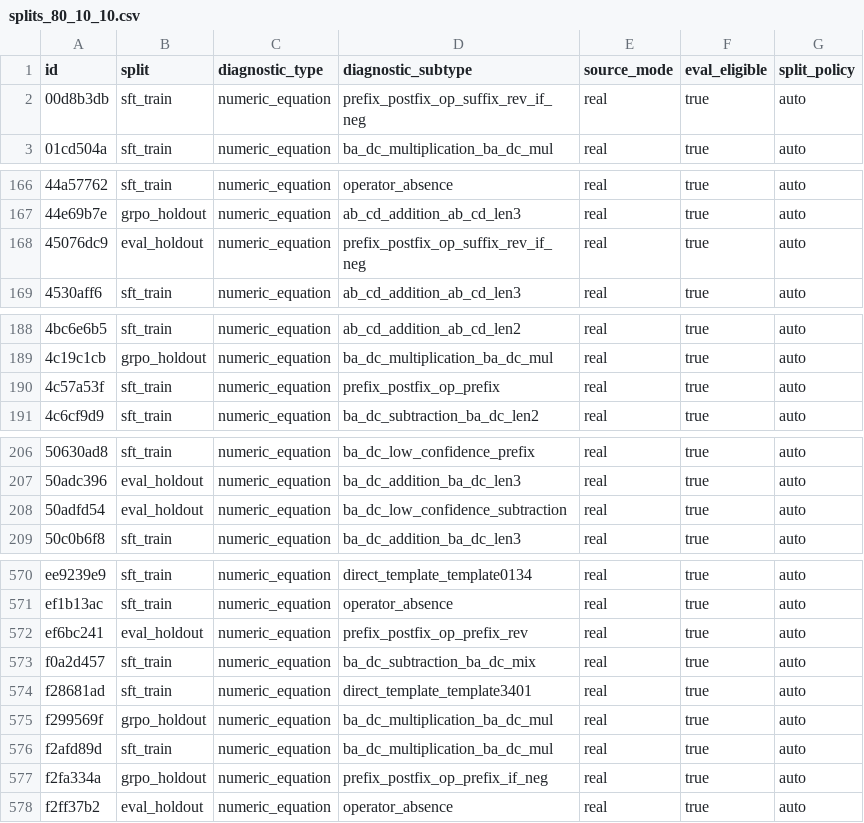
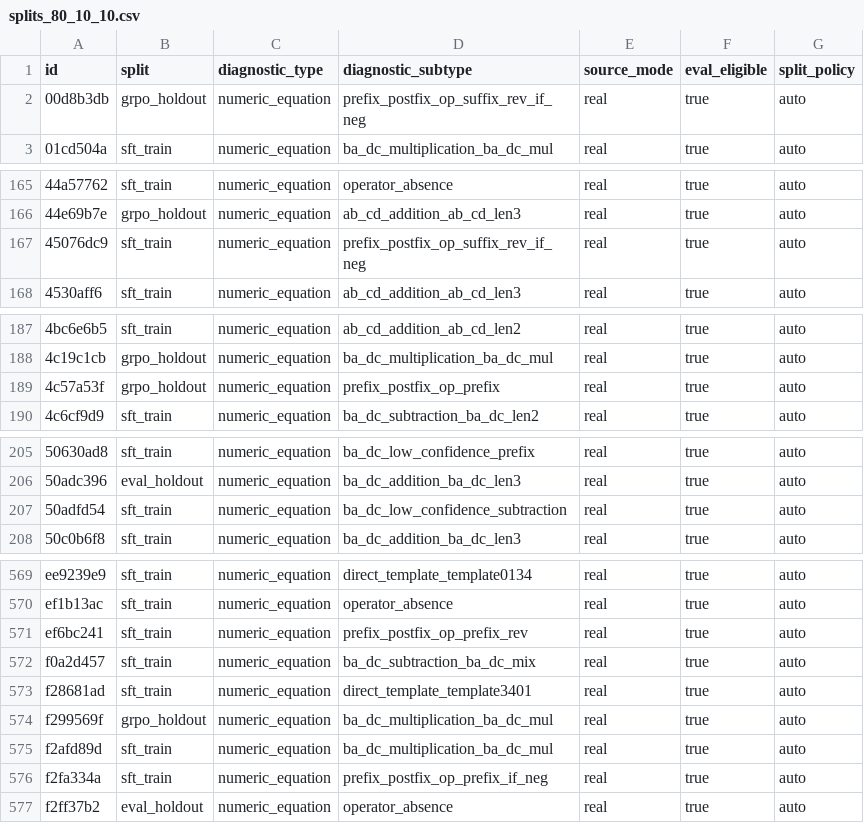
Before and after one commit to dtdo90/NVIDIA-Nemotron-Model-Reasoning-Challenge, a CSV file: experiments/type_diagnostics/data/numeric_equation/splits_80_10_10.csv, drawn as a sheet; only a part is shown, gaps mark what is left out; the diff covers the shown part only.

Commit message:
Add weighted loss and numeric v3 training data

```diff
--- a/experiments/type_diagnostics/data/numeric_equation/splits_80_10_10.csv
+++ b/experiments/type_diagnostics/data/numeric_equation/splits_80_10_10.csv
@@ -1,3 +1,3 @@
 id,split,diagnostic_type,diagnostic_subtype,source_mode,eval_eligible,split_policy
-00d8b3db,sft_train,numeric_equation,prefix_postfix_op_suffix_rev_if_neg,real,true,auto
+00d8b3db,grpo_holdout,numeric_equation,prefix_postfix_op_suffix_rev_if_neg,real,true,auto
 01cd504a,sft_train,numeric_equation,ba_dc_multiplication_ba_dc_mul,real,true,auto
@@ -167,3 +166,3 @@ id,split,diagnostic_type,diagnostic_subtype,source_mode,eval_eligible,split_poli
 44e69b7e,grpo_holdout,numeric_equation,ab_cd_addition_ab_cd_len3,real,true,auto
-45076dc9,eval_holdout,numeric_equation,prefix_postfix_op_suffix_rev_if_neg,real,true,auto
+45076dc9,sft_train,numeric_equation,prefix_postfix_op_suffix_rev_if_neg,real,true,auto
 4530aff6,sft_train,numeric_equation,ab_cd_addition_ab_cd_len3,real,true,auto
@@ -189,3 +188,3 @@ id,split,diagnostic_type,diagnostic_subtype,source_mode,eval_eligible,split_poli
 4c19c1cb,grpo_holdout,numeric_equation,ba_dc_multiplication_ba_dc_mul,real,true,auto
-4c57a53f,sft_train,numeric_equation,prefix_postfix_op_prefix,real,true,auto
+4c57a53f,grpo_holdout,numeric_equation,prefix_postfix_op_prefix,real,true,auto
 4c6cf9d9,sft_train,numeric_equation,ba_dc_subtraction_ba_dc_len2,real,true,auto
@@ -207,3 +206,3 @@ id,split,diagnostic_type,diagnostic_subtype,source_mode,eval_eligible,split_poli
 50adc396,eval_holdout,numeric_equation,ba_dc_addition_ba_dc_len3,real,true,auto
-50adfd54,eval_holdout,numeric_equation,ba_dc_low_confidence_subtraction,real,true,auto
+50adfd54,sft_train,numeric_equation,ba_dc_low_confidence_subtraction,real,true,auto
 50c0b6f8,sft_train,numeric_equation,ba_dc_addition_ba_dc_len3,real,true,auto
@@ -571,3 +570,3 @@ ee9239e9,sft_train,numeric_equation,direct_template_template0134,real,true,auto
 ef1b13ac,sft_train,numeric_equation,operator_absence,real,true,auto
-ef6bc241,eval_holdout,numeric_equation,prefix_postfix_op_prefix_rev,real,true,auto
+ef6bc241,sft_train,numeric_equation,prefix_postfix_op_prefix_rev,real,true,auto
 f0a2d457,sft_train,numeric_equation,ba_dc_subtraction_ba_dc_mix,real,true,auto
@@ -576,3 +575,3 @@ f299569f,grpo_holdout,numeric_equation,ba_dc_multiplication_ba_dc_mul,real,true,
 f2afd89d,sft_train,numeric_equation,ba_dc_multiplication_ba_dc_mul,real,true,auto
-f2fa334a,grpo_holdout,numeric_equation,prefix_postfix_op_prefix_if_neg,real,true,auto
+f2fa334a,sft_train,numeric_equation,prefix_postfix_op_prefix_if_neg,real,true,auto
 f2ff37b2,eval_holdout,numeric_equation,operator_absence,real,true,auto
```
Also changed, not shown: 1 removed row and 19 edited cells elsewhere in this file, data/single_phase_training_clean/single_phase_splits_80_10_10.csv, experiments/type_diagnostics/data/global_splits_80_10_10.csv, 30 other files.
